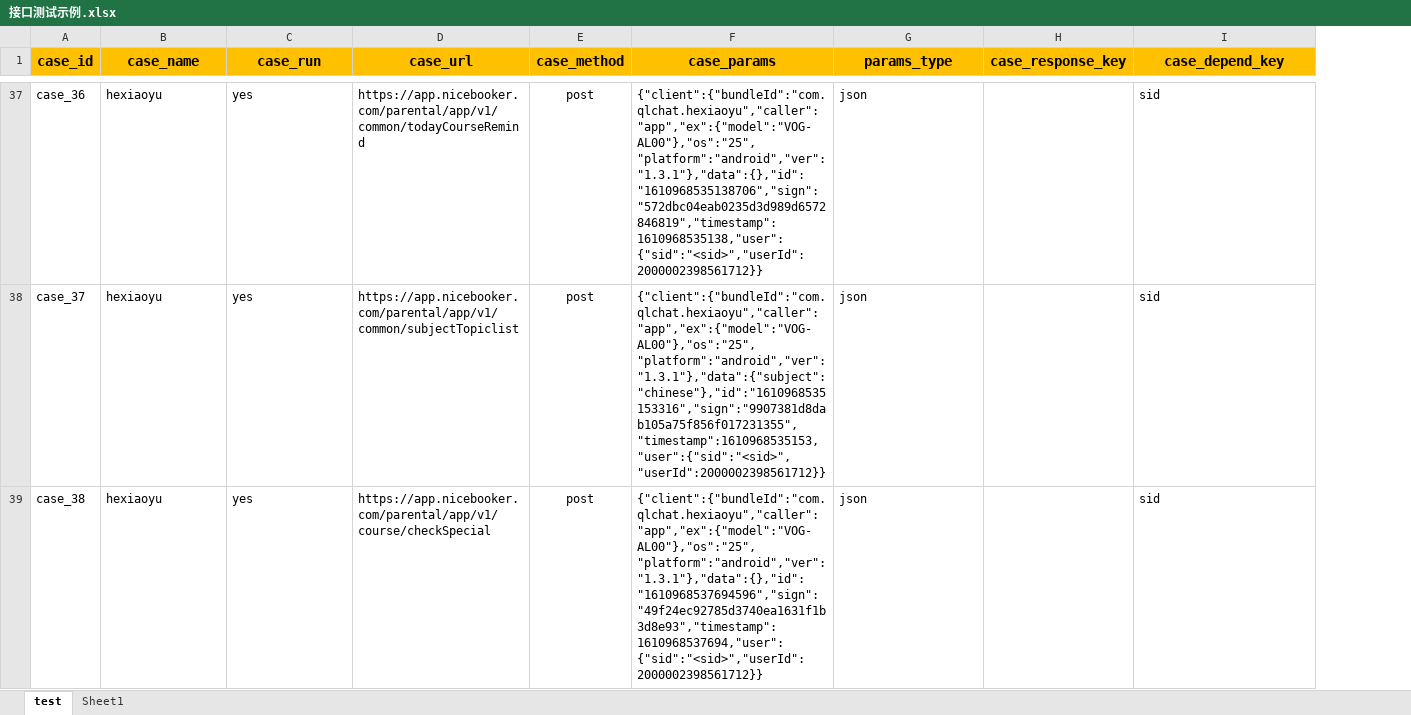
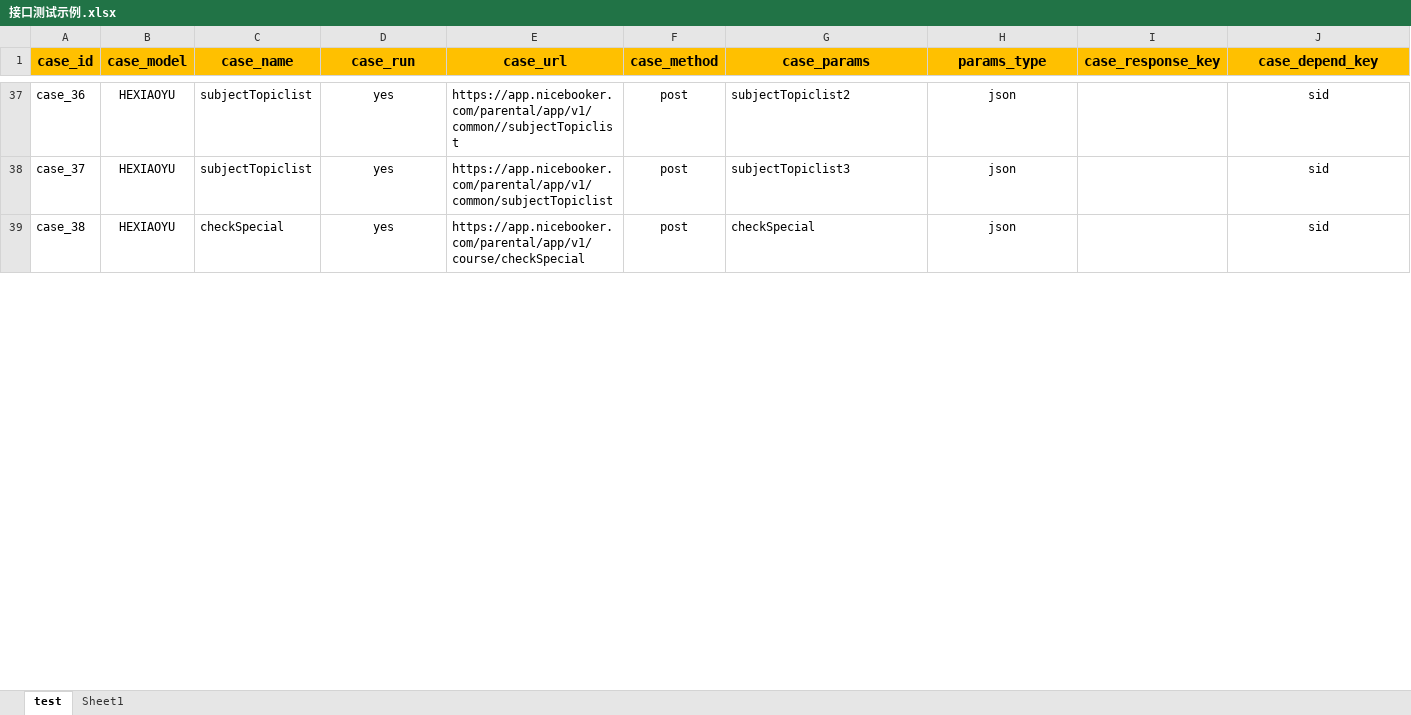
Before and after one commit to xaomlin/InterfaceProject, an Excel workbook: data/接口测试示例.xlsx, sheet test, drawn as a sheet; only a part is shown, gaps mark what is left out; values as stored, in another font and other column widths than the file's, no borders; addresses are those after the commit; the diff covers the shown part only; the diff names each change by its address in the sheet, - before the commit and + after, or states it on an @@ line.

```diff
--- a/data/接口测试示例.xlsx (sheet test)
+++ b/data/接口测试示例.xlsx (sheet test)
+column B (case_model), rows 37-39: all HEXIAOYU
-C37:C38 (case_name): hexiaoyu
+C37:C38 (case_name): subjectTopiclist
-D37:D39 alignment: left
+D37:D39 alignment: center
-E37 (case_url): https://app.nicebooker.com/parental/app/v1/common/todayCourseRemind
+E37 (case_url): https://app.nicebooker.com/parental/app/v1/common//subjectTopiclist
-G37 (case_params): {"client":{"bundleId":"com.qlchat.hexiaoyu","caller":"app","ex":{"model":"VOG-AL00"},"os":"25","platform":"android","ver":"1.3.1"},"data":{},"id":"1610968535138706","sign":"572dbc04eab0235d3d989d6572846819","timestamp":1610968535138,"user":{"sid":"<sid>","userId":2000002398561712}}
+G37 (case_params): subjectTopiclist2
-H37:H39 alignment: left
+H37:H39 alignment: center
-J37:J39 alignment: left
+J37:J39 alignment: center
-G38 (case_params): {"client":{"bundleId":"com.qlchat.hexiaoyu","caller":"app","ex":{"model":"VOG-AL00"},"os":"25","platform":"android","ver":"1.3.1"},"data":{"subject":"chinese"},"id":"1610968535153316","sign":"9907381d8dab105a75f856f017231355","timestamp":1610968535153,"user":{"sid":"<sid>","userId":2000002398561712}}
+G38 (case_params): subjectTopiclist3
-C39 (case_name): hexiaoyu
+C39 (case_name): checkSpecial
-G39 (case_params): {"client":{"bundleId":"com.qlchat.hexiaoyu","caller":"app","ex":{"model":"VOG-AL00"},"os":"25","platform":"android","ver":"1.3.1"},"data":{},"id":"1610968537694596","sign":"49f24ec92785d3740ea1631f1b3d8e93","timestamp":1610968537694,"user":{"sid":"<sid>","userId":2000002398561712}}
+G39 (case_params): checkSpecial
```
Also changed, not shown: 68 edited cells and cell formats elsewhere in this sheet, 43 other files.
